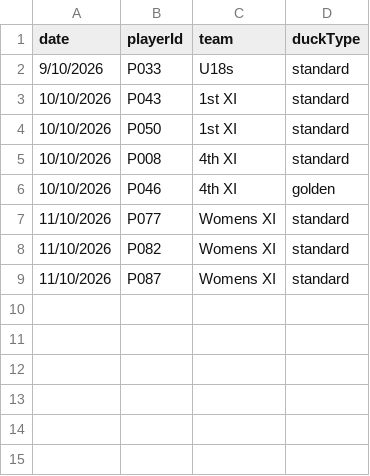
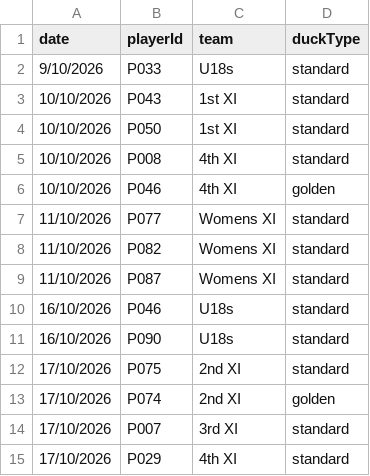
Before and after one commit to h4ff/taipans-duck-pond, a CSV file: data/ducks.csv, drawn as a sheet; the diff names each change by its address in the sheet, - before the commit and + after, or states it on an @@ line.

```diff
--- a/data/ducks.csv
+++ b/data/ducks.csv
+row 10: 16/10/2026 | P046 | U18s | standard
+row 11: 16/10/2026 | P090 | U18s | standard
+row 12: 17/10/2026 | P075 | 2nd XI | standard
+row 13: 17/10/2026 | P074 | 2nd XI | golden
+row 14: 17/10/2026 | P007 | 3rd XI | standard
+row 15: 17/10/2026 | P029 | 4th XI | standard
```
Also changed, not shown: data/players.csv.
